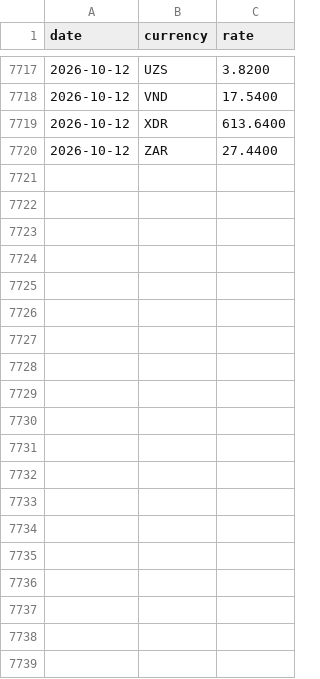
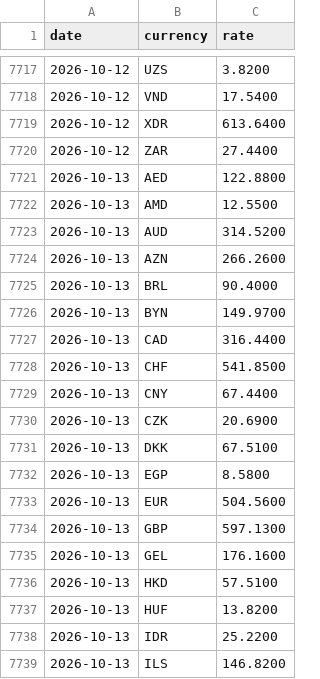
Before and after one commit to CurtisEllese/rk-rates, a CSV file: data/2026.csv, drawn as a sheet; only a part is shown, gaps mark what is left out; the diff covers the shown part only.

```diff
--- a/data/2026.csv
+++ b/data/2026.csv
@@ -7720 +7720,20 @@ date,currency,rate
 2026-10-12,ZAR,27.4400
+2026-10-13,AED,122.8800
+2026-10-13,AMD,12.5500
+2026-10-13,AUD,314.5200
+2026-10-13,AZN,266.2600
+2026-10-13,BRL,90.4000
+2026-10-13,BYN,149.9700
+2026-10-13,CAD,316.4400
+2026-10-13,CHF,541.8500
+2026-10-13,CNY,67.4400
+2026-10-13,CZK,20.6900
+2026-10-13,DKK,67.5100
+2026-10-13,EGP,8.5800
+2026-10-13,EUR,504.5600
+2026-10-13,GBP,597.1300
+2026-10-13,GEL,176.1600
+2026-10-13,HKD,57.5100
+2026-10-13,HUF,13.8200
+2026-10-13,IDR,25.2200
+2026-10-13,ILS,146.8200
```
Also changed, not shown: 29 added rows elsewhere in this file, 1 other file.
